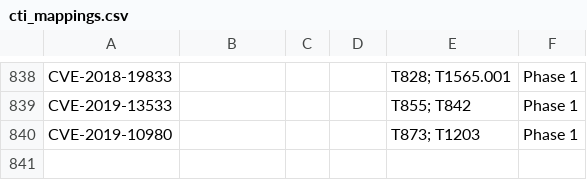
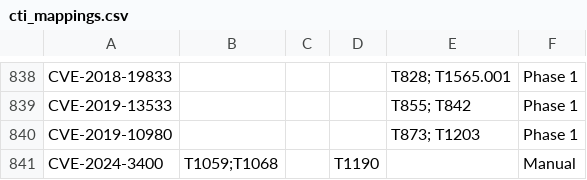
Before and after one commit to nguyenminhduc3103/CVE_TOOL_SIGMARULE, a CSV file: app/steps/step_2_tech_analysis/rule_based/ground_truth_sources/cti_mappings.csv, drawn as a sheet; only a part is shown, gaps mark what is left out.

```diff
--- a/app/steps/step_2_tech_analysis/rule_based/ground_truth_sources/cti_mappings.csv
+++ b/app/steps/step_2_tech_analysis/rule_based/ground_truth_sources/cti_mappings.csv
@@ -840 +840,2 @@ CVE-2019-13533,,,,T855; T842,Phase 1
 CVE-2019-10980,,,,T873; T1203,Phase 1
+CVE-2024-3400,T1059;T1068,,T1190,,Manual
```
Also changed, not shown: 17 other files.
